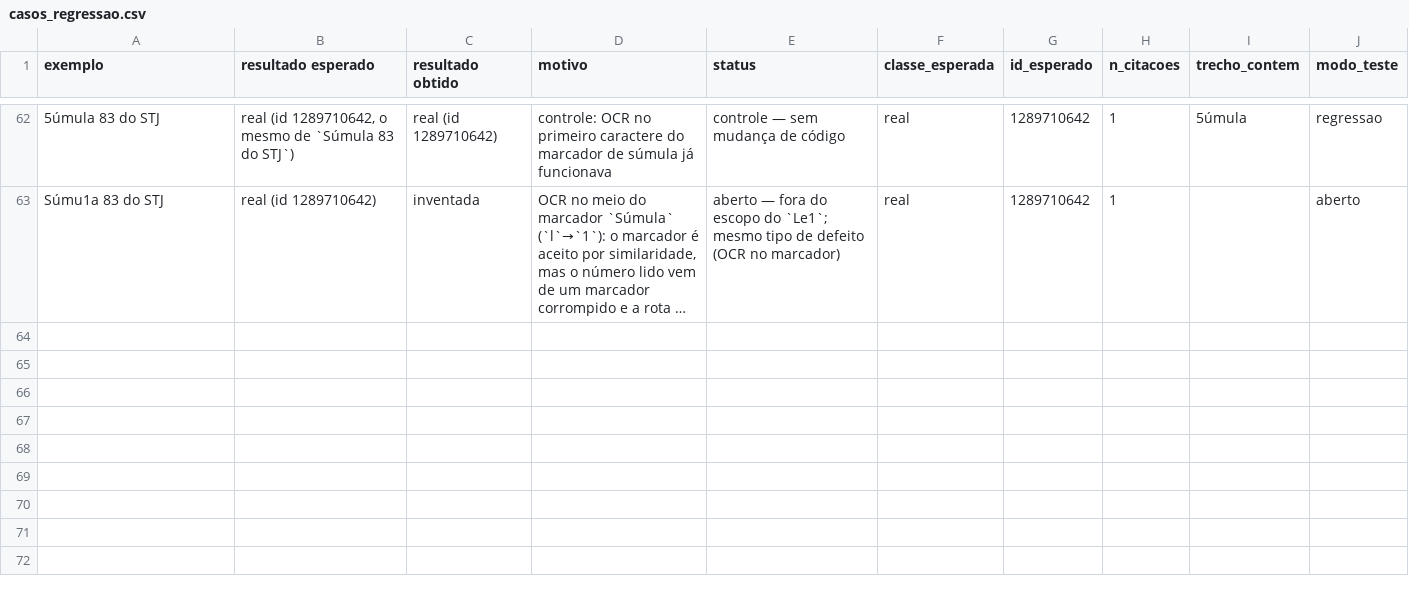
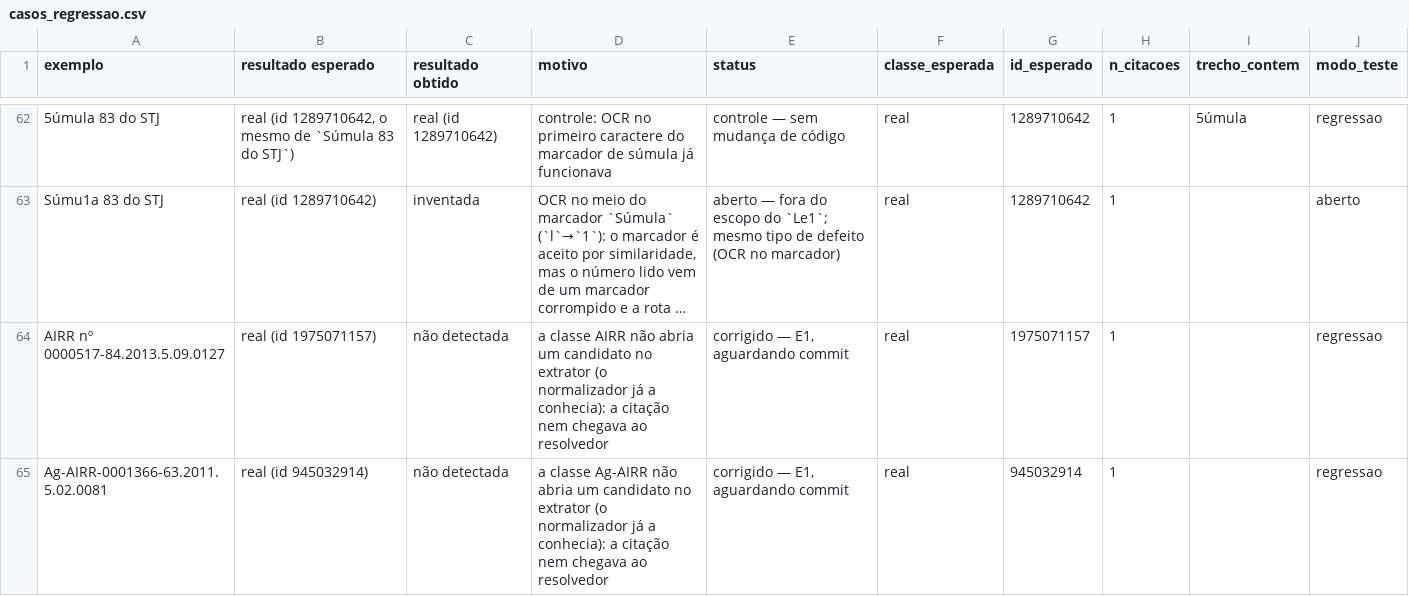
Before and after one commit to camila-cg/bracis-2026-challenge, a CSV file: analise/casos_regressao.csv, drawn as a sheet; only a part is shown, gaps mark what is left out; long unchanged cells end in …; the diff covers the shown part only; the diff names each change by its address in the sheet, - before the commit and + after, or states it on an @@ line.

Commit message:
Extrai AIRR, Ag-AIRR, RRAg, Embargos Infringentes e PExt

```diff
--- a/analise/casos_regressao.csv
+++ b/analise/casos_regressao.csv
+row 64: AIRR nº 0000517-84.2013.5.09.0127 | real (id 1975071157) | não detectada | a classe AIRR não abria um candidato no extrator (o normalizador já a conhecia): a citação nem chegava ao resolvedor | corrigido — E1, aguardando commit | real | 1975071157 | 1 |  | regressao
+row 65: Ag-AIRR-0001366-63.2011.5.02.0081 | real (id 945032914) | não detectada | a classe Ag-AIRR não abria um candidato no extrator (o normalizador já a conhecia): a citação nem chegava ao resolvedor | corrigido — E1, aguardando commit | real | 945032914 | 1 |  | regressao
```
Also changed, not shown: 2 added rows and 6 edited cells elsewhere in this file, 3 other files.
